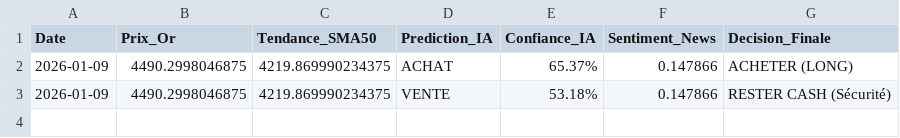
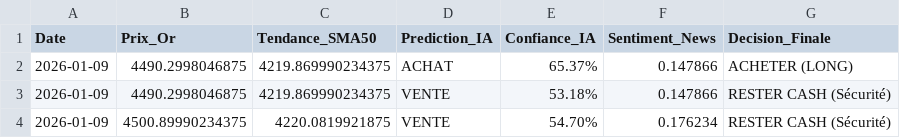
Before and after one commit to treeboatt/Gold-Trading-Bot, a CSV file: journal_trading.csv, drawn as a sheet; the diff names each change by its address in the sheet, - before the commit and + after, or states it on an @@ line.

```diff
--- a/journal_trading.csv
+++ b/journal_trading.csv
+row 4: 2026-01-09 | 4500.89990234375 | 4220.0819921875 | VENTE | 54.70% | 0.176234 | RESTER CASH (Sécurité)
```
Also changed, not shown: 1 other file.
